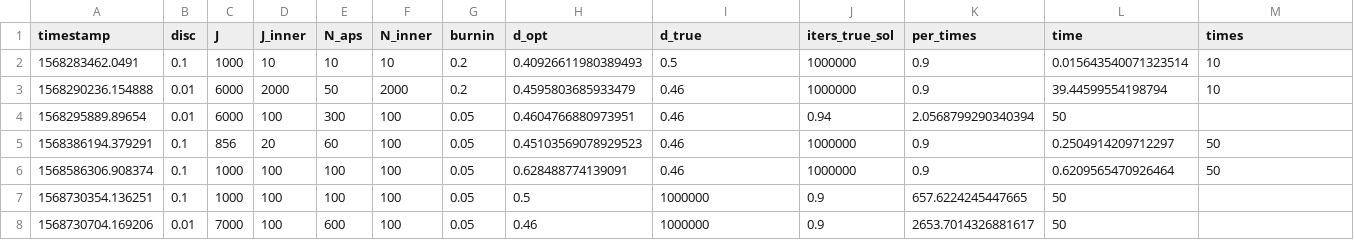
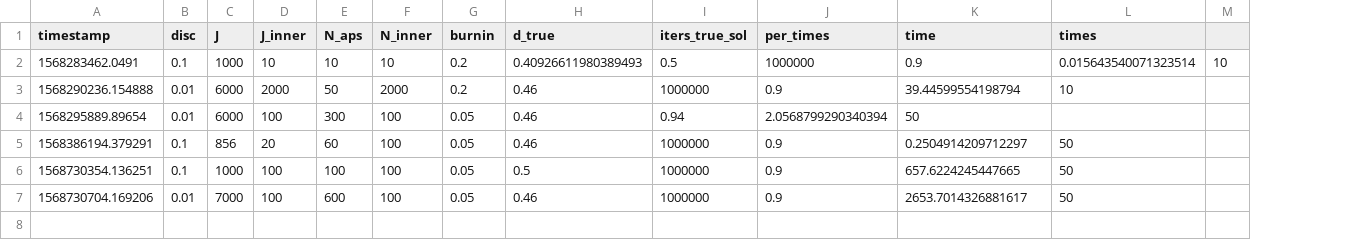
Before and after one commit to albertotb/aps, a CSV file: results/iters_aps.csv, drawn as a sheet; removed rows and columns are numbered as before the commit, all else as after; the diff names each change by its address in the sheet, - before the commit and + after, or states it on an @@ line.

Commit message:
remove d_opt from results

```diff
--- a/results/iters_aps.csv
+++ b/results/iters_aps.csv
-column H (d_opt), rows 2-5: 0.40926611980389493 | 0.4595803685933479 | 0.4604766880973951 | 0.45103569078929523; rows 7-8: 0.5 | 0.46
+column M, row 2: 10
-H2 (d_true): 0.5
+H2 (d_true): 0.40926611980389493
-I2 (iters_true_sol): 1000000
+I2 (iters_true_sol): 0.5
-J2 (per_times): 0.9
+J2 (per_times): 1000000
-K2 (time): 0.015643540071323514
+K2 (time): 0.9
-L2 (times): 10
+L2 (times): 0.015643540071323514
-row 6: 1568586306.908374 | 0.1 | 1000 | 100 | 100 | 100 | 0.05 | 0.628488774139091 | 0.46 | 1000000 | 0.9 | 0.6209565470926464 | 50
-H6 (d_true): 1000000
+H6 (d_true): 0.5
-I6:I7 (iters_true_sol): 0.9
+I6:I7 (iters_true_sol): 1000000
-J6 (per_times): 657.6224245447665
+J6 (per_times): 0.9
-K6 (time): 50
+K6 (time): 657.6224245447665
-L6:L7 (times): (empty)
+L6:L7 (times): 50
-H7 (d_true): 1000000
+H7 (d_true): 0.46
-J7 (per_times): 2653.7014326881617
+J7 (per_times): 0.9
-K7 (time): 50
+K7 (time): 2653.7014326881617
```
Also changed, not shown: results/iters_mc.csv.
